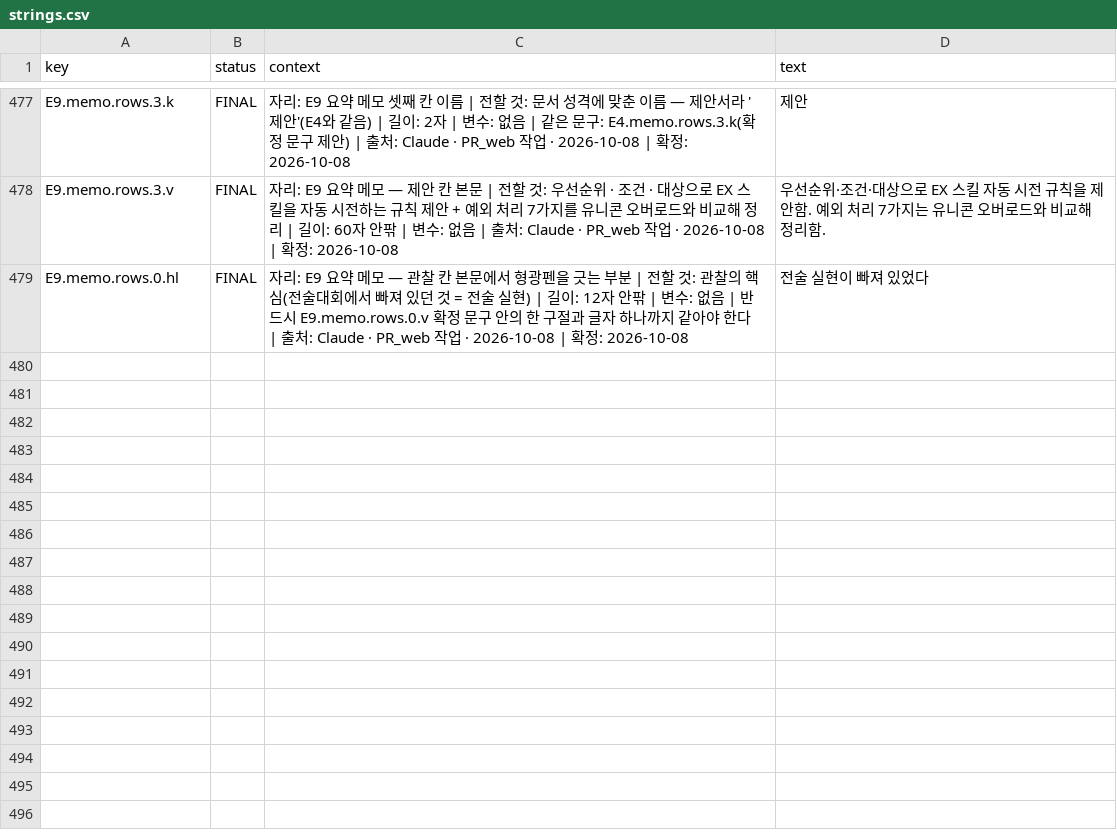
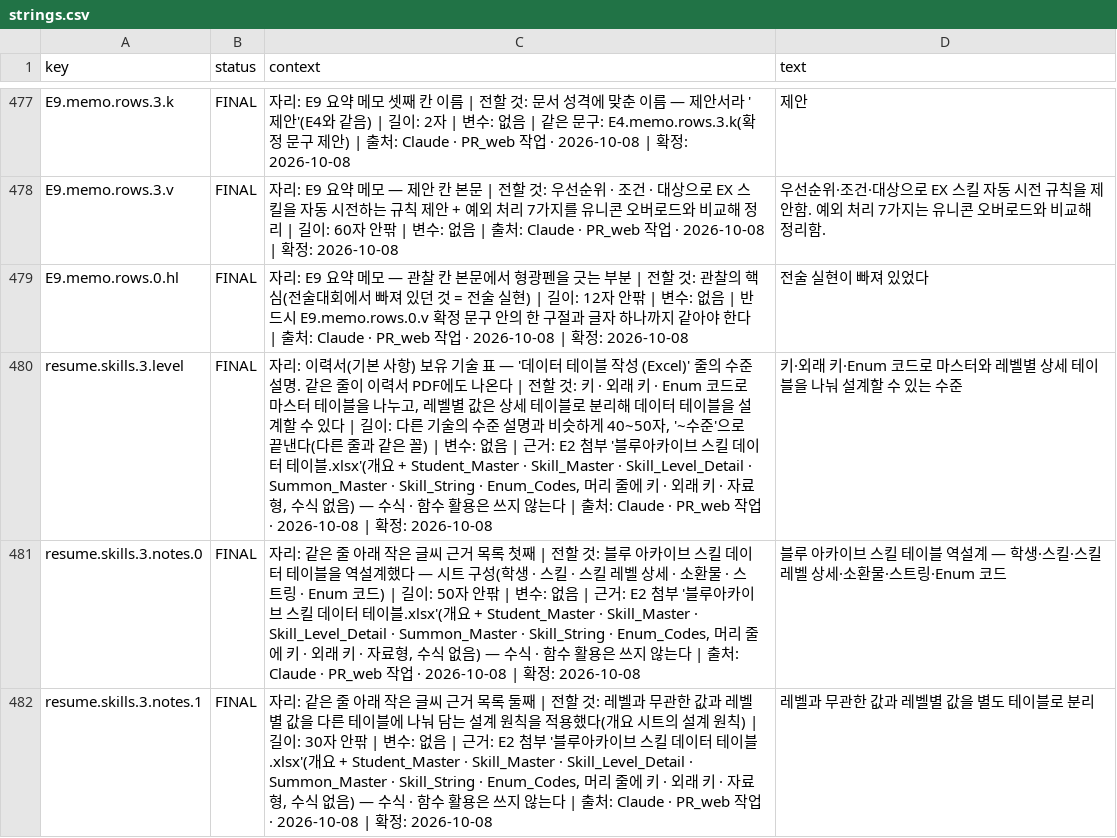
Before and after one commit to gyummini/pr-web, a CSV file: Text/strings.csv, drawn as a sheet; only a part is shown, gaps mark what is left out; the diff names each change by its address in the sheet, - before the commit and + after, or states it on an @@ line.

```diff
--- a/Text/strings.csv
+++ b/Text/strings.csv
+row 480: resume.skills.3.level | FINAL | 자리: 이력서(기본 사항) 보유 기술 표 — '데이터 테이블 작성 (Excel)' 줄의 수준 설명. 같은 줄이 이력서 PDF에도 나온다 | 전할 것: 키 · 외래 키 · Enum 코드로 마스터 테이블을 나누고, 레벨별 값은 상세 테이블로 분리해 데이터 테이블을 설계할 수 있다 | 길이: 다른 기술의 수준 설명과 비슷하게 40~50자, '~수준'으로 끝낸다(다른 줄과 같은 꼴) | 변수: 없음 | 근거: E2 첨부 '블루아카이브 스킬 데이터 테이블.xlsx'(개요 + Student_Master · Skill_Master · Skill_Level_Detail · Summon_Master · Skill_String · Enum_Codes, 머리 줄에 키 · 외래 키 · 자료형, 수식 없음) — 수식 · 함수 활용은 쓰지 않는다 | 출처: Claude · PR_web 작업 · 2026-10-08 | 확정: 2026-10-08 | 키·외래 키·Enum 코드로 마스터와 레벨별 상세 테이블을 나눠 설계할 수 있는 수준
+row 481: resume.skills.3.notes.0 | FINAL | 자리: 같은 줄 아래 작은 글씨 근거 목록 첫째 | 전할 것: 블루 아카이브 스킬 데이터 테이블을 역설계했다 — 시트 구성(학생 · 스킬 · 스킬 레벨 상세 · 소환물 · 스트링 · Enum 코드) | 길이: 50자 안팎 | 변수: 없음 | 근거: E2 첨부 '블루아카이브 스킬 데이터 테이블.xlsx'(개요 + Student_Master · Skill_Master · Skill_Level_Detail · Summon_Master · Skill_String · Enum_Codes, 머리 줄에 키 · 외래 키 · 자료형, 수식 없음) — 수식 · 함수 활용은 쓰지 않는다 | 출처: Claude · PR_web 작업 · 2026-10-08 | 확정: 2026-10-08 | 블루 아카이브 스킬 테이블 역설계 — 학생·스킬·스킬 레벨 상세·소환물·스트링·Enum 코드
+row 482: resume.skills.3.notes.1 | FINAL | 자리: 같은 줄 아래 작은 글씨 근거 목록 둘째 | 전할 것: 레벨과 무관한 값과 레벨별 값을 다른 테이블에 나눠 담는 설계 원칙을 적용했다(개요 시트의 설계 원칙) | 길이: 30자 안팎 | 변수: 없음 | 근거: E2 첨부 '블루아카이브 스킬 데이터 테이블.xlsx'(개요 + Student_Master · Skill_Master · Skill_Level_Detail · Summon_Master · Skill_String · Enum_Codes, 머리 줄에 키 · 외래 키 · 자료형, 수식 없음) — 수식 · 함수 활용은 쓰지 않는다 | 출처: Claude · PR_web 작업 · 2026-10-08 | 확정: 2026-10-08 | 레벨과 무관한 값과 레벨별 값을 별도 테이블로 분리
```
Also changed, not shown: 5 other files.
